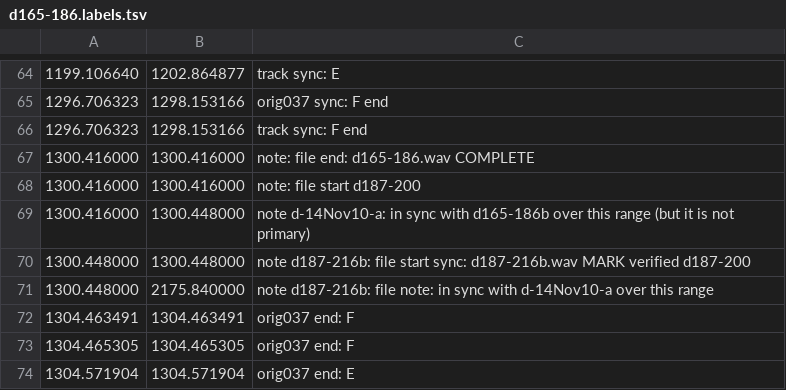
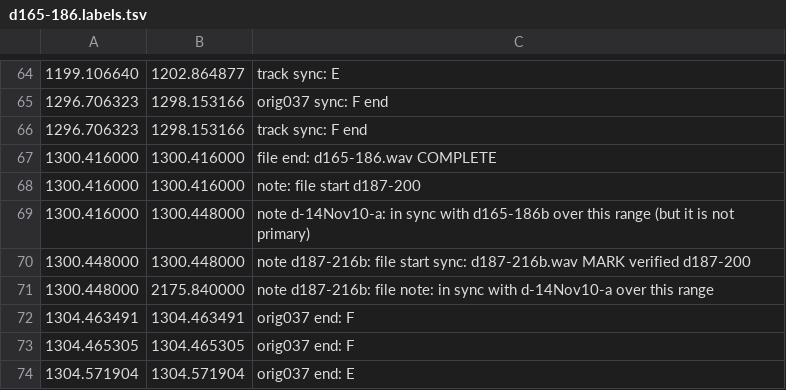
Before and after one commit to trjh/netradio_DNB_analysis, a TSV file: labels/d165-186.labels.tsv, drawn as a sheet; only a part is shown, gaps mark what is left out.

Commit message:
d165-186 forgot proper file end tag

```diff
--- a/labels/d165-186.labels.tsv
+++ b/labels/d165-186.labels.tsv
@@ -66,3 +66,3 @@
 1296.706323	1298.153166	track sync: F end
-1300.416000	1300.416000	note: file end: d165-186.wav COMPLETE
+1300.416000	1300.416000	file end: d165-186.wav COMPLETE
 1300.416000	1300.416000	note: file start d187-200
```
